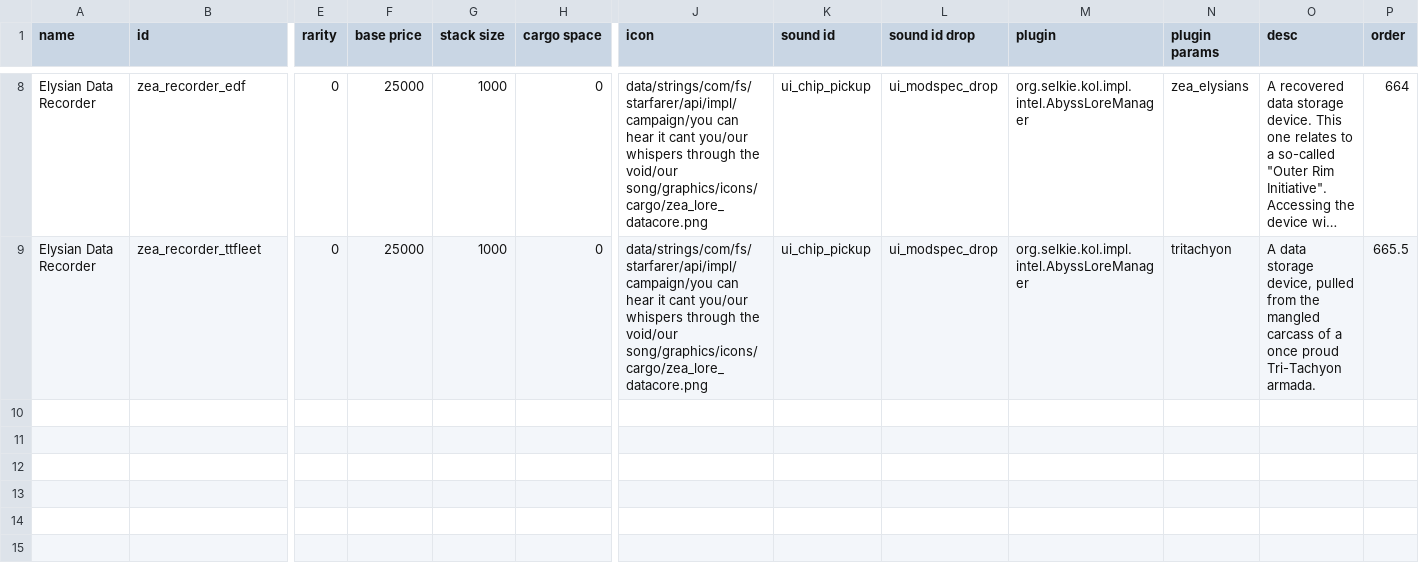
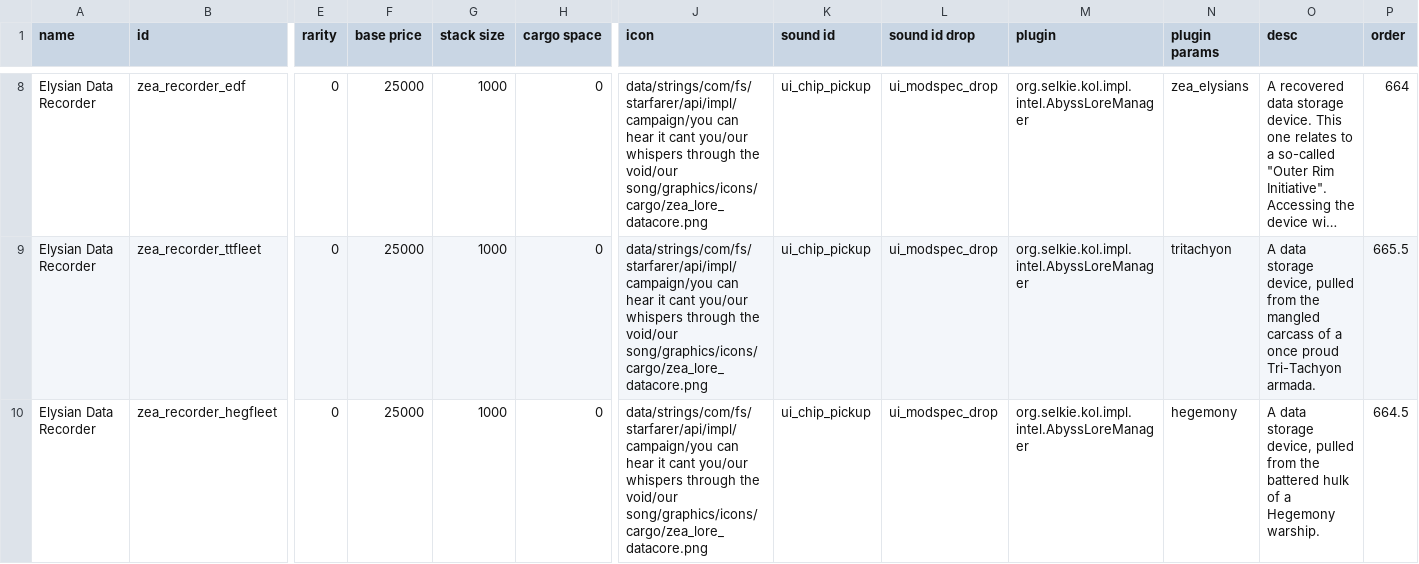
Before and after one commit to Dal-041/Knights_of_Ludd, a CSV file: data/campaign/special_items.csv, drawn as a sheet; only a part is shown, gaps mark what is left out; long unchanged cells end in …; rows hold the shown columns only; the diff names each change by its address in the sheet, - before the commit and + after, or states it on an @@ line.

```diff
--- a/data/campaign/special_items.csv
+++ b/data/campaign/special_items.csv
+row 10: Elysian Data Recorder | zea_recorder_hegfleet | 0 | 25000 | 1000 | 0 | data/strings/com/fs/starfarer/api/impl/campaign/you can hear it cant you/our whispers through the void/our song/graphics/icons/cargo/zea_lore_datacore.png | ui_chip_pickup | ui_modspec_drop | org.selkie.kol.impl.intel.AbyssLoreManager | hegemony | A data storage device, pulled from the battered hulk of a Hegemony warship. | 664.5
```
Also changed, not shown: data/campaign/procgen/drop_groups.csv, data/hulls/ship_data.csv, 10 other files.
